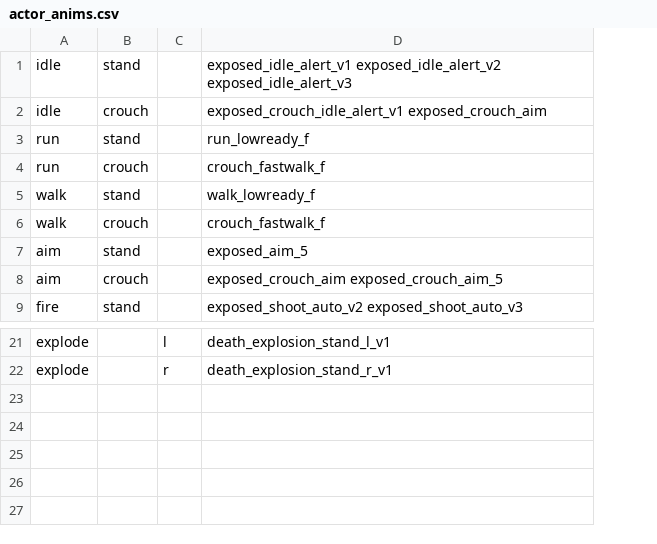
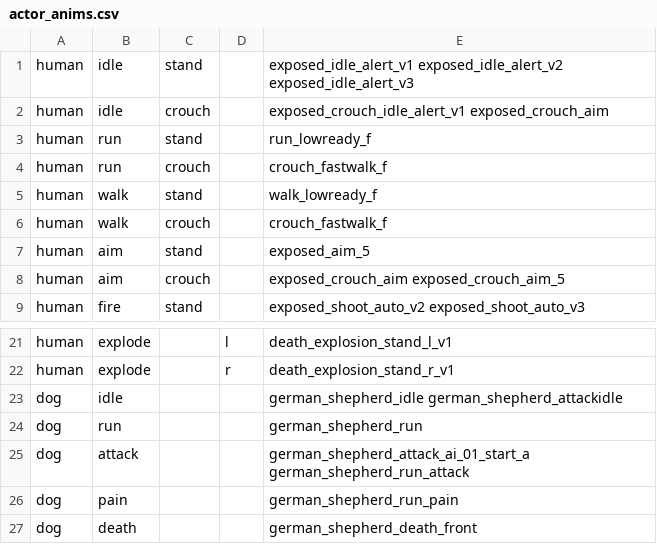
Before and after one commit to polBachelin/iw4L, a CSV file: crates/assets/src/survival/actor_anims.csv, drawn as a sheet; only a part is shown, gaps mark what is left out; the diff names each change by its address in the sheet, - before the commit and + after, or states it on an @@ line.

Commit message:
Dog actor (#14)

```diff
--- a/crates/assets/src/survival/actor_anims.csv
+++ b/crates/assets/src/survival/actor_anims.csv
+column A, rows 1-9: all human; rows 21-22: human | human
+row 23: dog | idle |  |  | german_shepherd_idle german_shepherd_attackidle
+row 24: dog | run |  |  | german_shepherd_run
+row 25: dog | attack |  |  | german_shepherd_attack_ai_01_start_a german_shepherd_run_attack
+row 26: dog | pain |  |  | german_shepherd_run_pain
+row 27: dog | death |  |  | german_shepherd_death_front
```
Also changed, not shown: crates/assets/src/survival/archetypes.csv, crates/assets/src/survival/heavies.csv, 7 other files.
